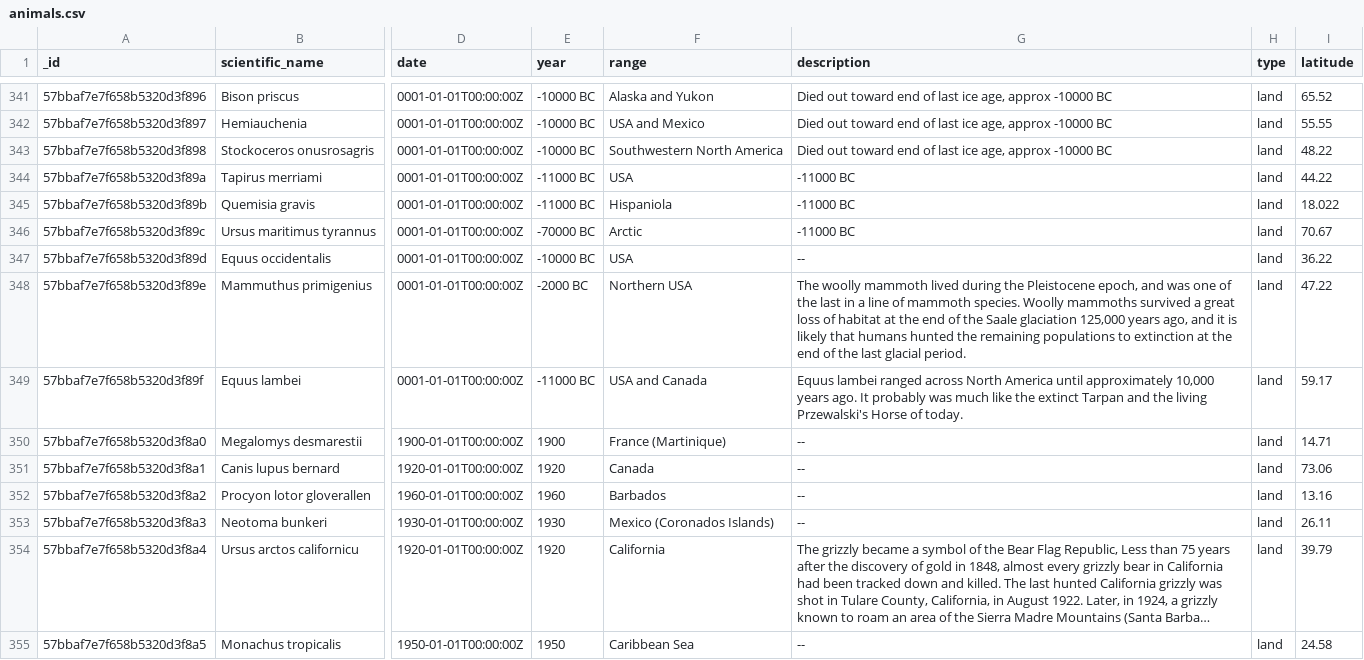
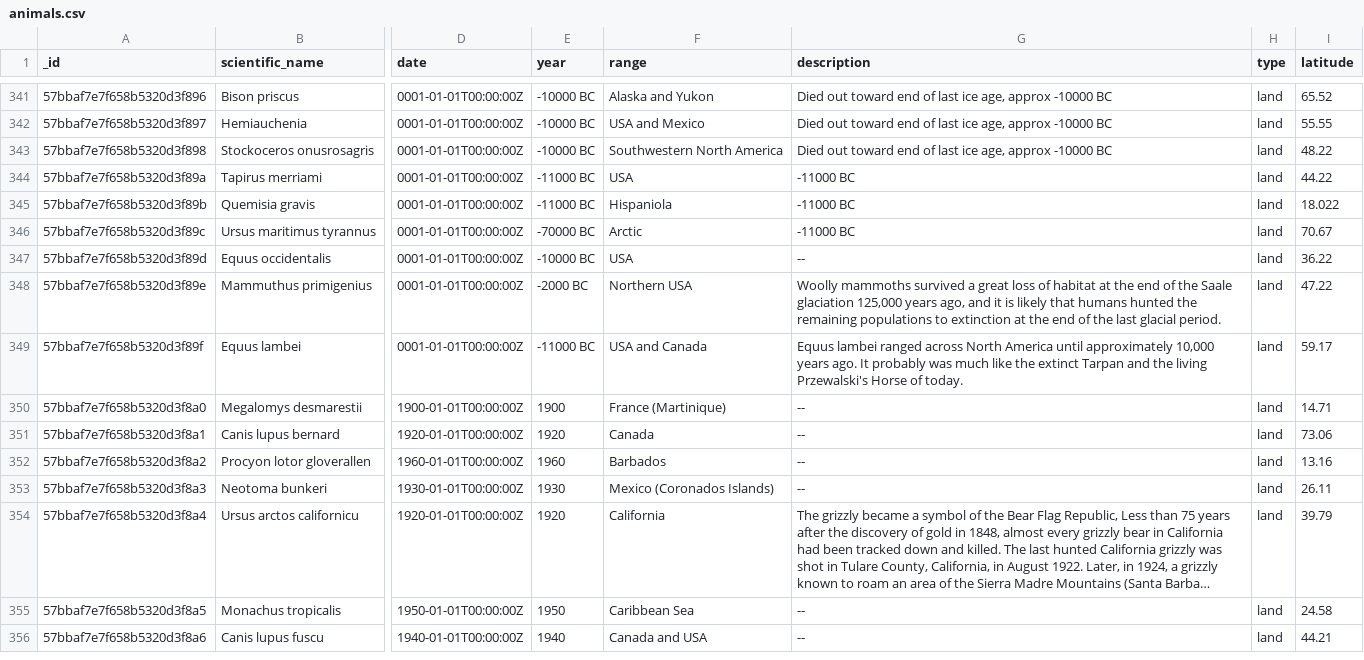
Before and after one commit to zee-A-team/Final-Project, a CSV file: public/animals.csv, drawn as a sheet; only a part is shown, gaps mark what is left out; the shorter side is filled out with more unchanged rows; long unchanged cells end in …; the diff covers the shown part only; the diff names each change by its address in the sheet, - before the commit and + after, or states it on an @@ line.

Commit message:
complete 3 sample animals

```diff
--- a/public/animals.csv
+++ b/public/animals.csv
-G348 (description): The woolly mammoth lived during the Pleistocene epoch, and was one of the last in a line of mammoth species. Woolly mammoths…
+G348 (description): Woolly mammoths…
```
Also changed, not shown: 9 edited cells elsewhere in this file, 7 other files.
